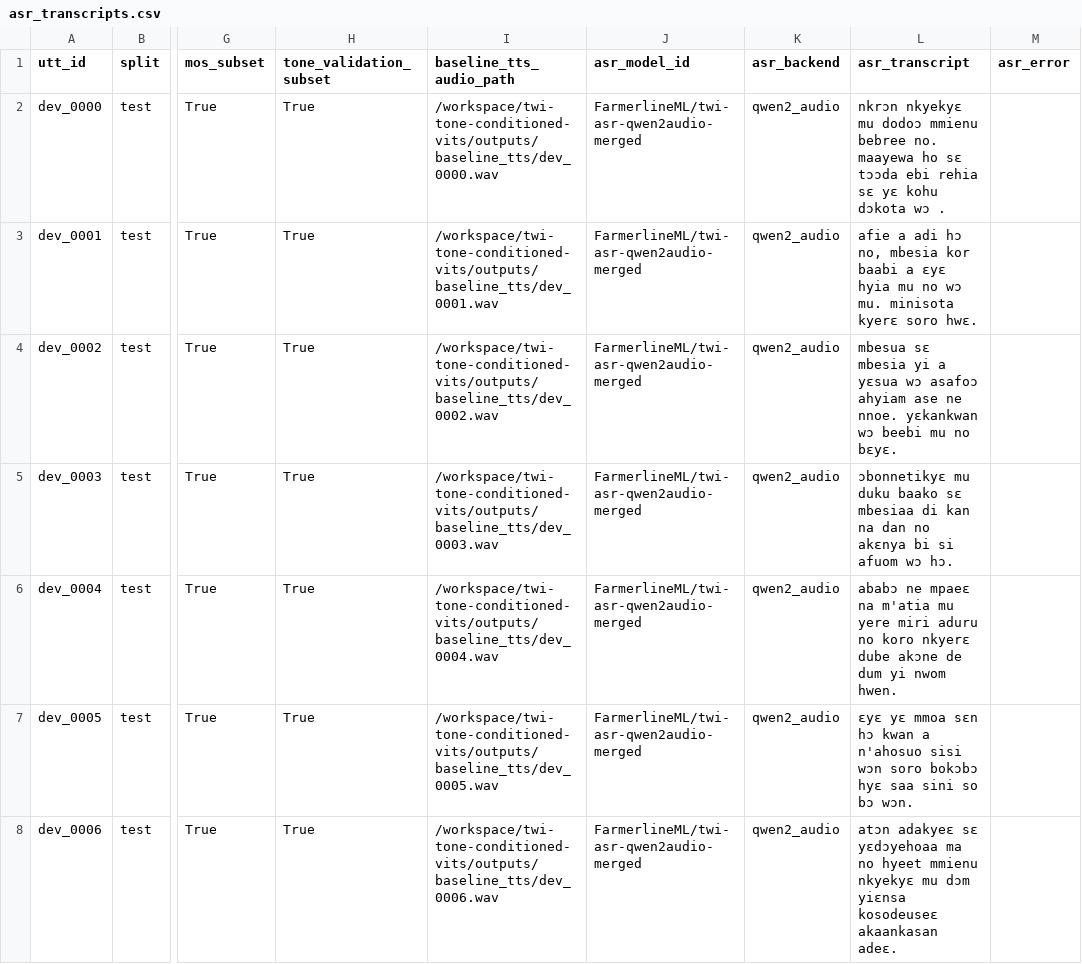
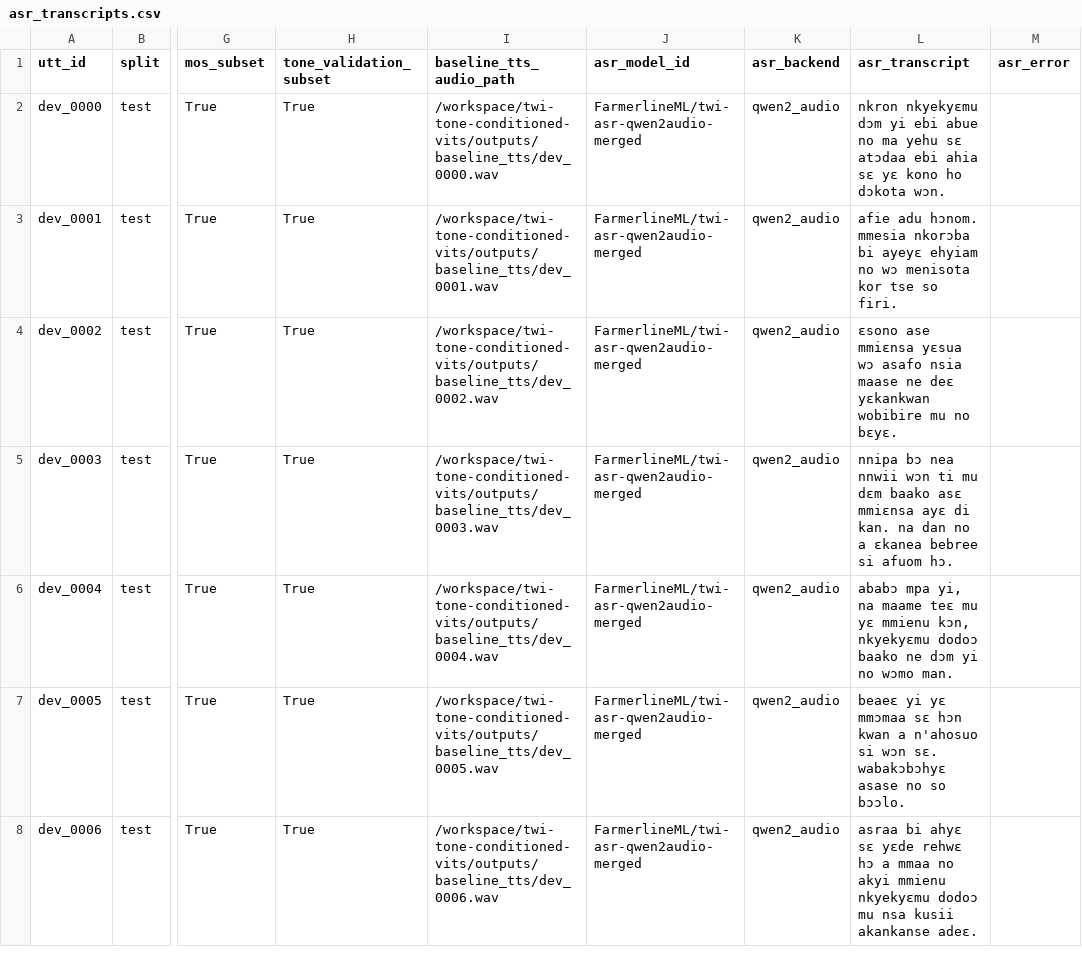
Before and after one commit to Shrivar3/twi-tone-conditioned-vits, a CSV file: results/asr_transcripts.csv, drawn as a sheet; only a part is shown, gaps mark what is left out; the diff covers the shown part only; the diff names each change by its address in the sheet, - before the commit and + after, or states it on an @@ line.

```diff
--- a/results/asr_transcripts.csv
+++ b/results/asr_transcripts.csv
-L2 (asr_transcript): nkrɔn nkyekyɛ mu dodoɔ mmienu bebree no. maayewa ho sɛ tɔɔda ebi rehia sɛ yɛ kohu dɔkota wɔ .
+L2 (asr_transcript): nkron nkyekyɛmu dɔm yi ebi abue no ma yehu sɛ atɔdaa ebi ahia sɛ yɛ kono ho dɔkota wɔn.
-L3 (asr_transcript): afie a adi hɔ no, mbesia kor baabi a ɛyɛ hyia mu no wɔ mu. minisota kyerɛ soro hwɛ.
+L3 (asr_transcript): afie adu hɔnom. mmesia nkorɔba bi ayeyɛ ehyiam no wɔ menisota kor tse so firi.
-L4 (asr_transcript): mbesua sɛ mbesia yi a yɛsua wɔ asafoɔ ahyiam ase ne nnoe. yɛkankwan wɔ beebi mu no…
+L4 (asr_transcript): ɛsono ase mmiɛnsa yɛsua wɔ asafo nsia maase ne deɛ yɛkankwan wobibire mu no…
-L5 (asr_transcript): ɔbonnetikyɛ mu duku baako sɛ mbesiaa di kan na dan no akɛnya bi si afuom wɔ hɔ.
+L5 (asr_transcript): nnipa bɔ nea nnwii wɔn ti mu dɛm baako asɛ mmiɛnsa ayɛ di kan. na dan no a ɛkanea bebree si afuom hɔ.
-L6 (asr_transcript): ababɔ ne mpaeɛ na m'atia mu yere miri aduru no koro nkyerɛ dube akɔne de dum yi nwom hwen.
+L6 (asr_transcript): ababɔ mpa yi, na maame teɛ mu yɛ mmienu kɔn, nkyekyɛmu dodoɔ baako ne dɔm yi no wɔmo man.
-L7 (asr_transcript): ɛyɛ yɛ mmoa sɛn hɔ kwan a n'ahosuo sisi wɔn soro bokɔbɔ hyɛ saa sini so bɔ wɔn.
+L7 (asr_transcript): beaeɛ yi yɛ mmɔmaa sɛ hɔn kwan a n'ahosuo si wɔn sɛ. wabakɔbɔhyɛ asase no so bɔɔlo.
-L8 (asr_transcript): atɔn adakyeɛ sɛ yɛdɔyehoaa ma no hyeet mmienu nkyekyɛ mu dɔm yiɛnsa kosodeuseɛ akaankasan adeɛ.
+L8 (asr_transcript): asraa bi ahyɛ sɛ yɛde rehwɛ hɔ a mmaa no akyi mmienu nkyekyɛmu dodoɔ mu nsa kusii akankanse adeɛ.
```
Also changed, not shown: 43 edited cells elsewhere in this file, results/baseline_wer.csv, 1 other file.
